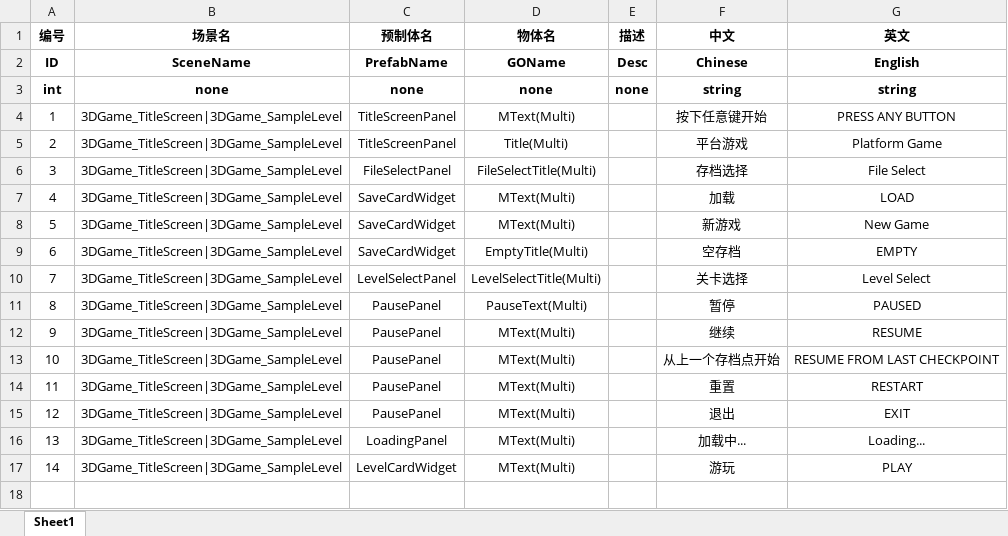
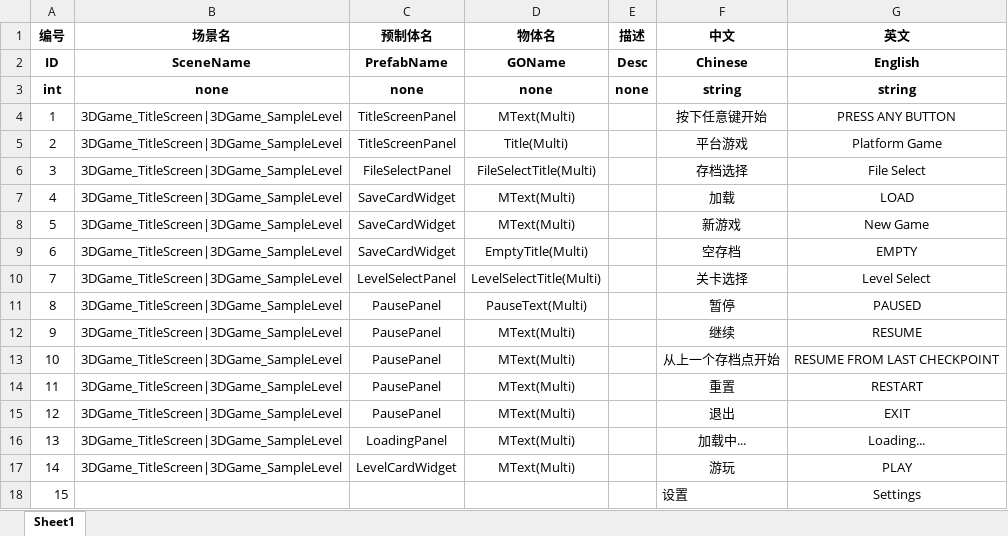
Before and after one commit to mineselfQAQ/MFramework, an Excel workbook: CORE/Localization/LocalizationTable.xlsx, sheet Sheet1, drawn as a sheet; values as stored, in another font and other column widths than the file's, no borders; the diff names each change by its address in the sheet, - before the commit and + after, or states it on an @@ line.

```diff
--- a/CORE/Localization/LocalizationTable.xlsx (sheet Sheet1)
+++ b/CORE/Localization/LocalizationTable.xlsx (sheet Sheet1)
+row 18: 15 |  |  |  |  | 设置 | Settings
```
Also changed, not shown: 29 other files.
